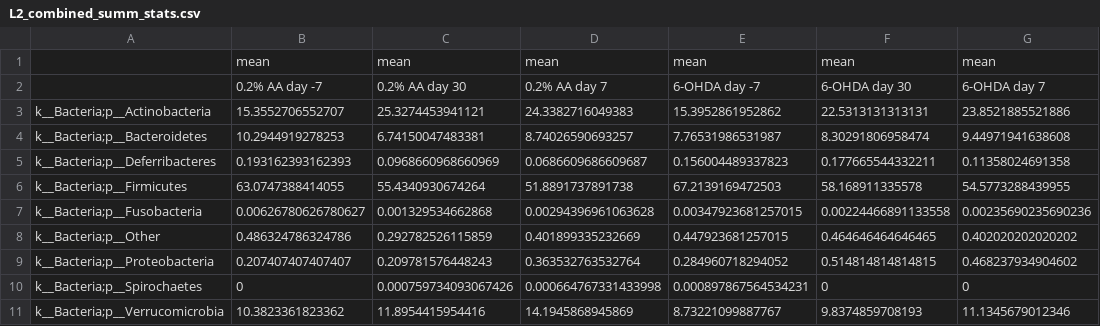
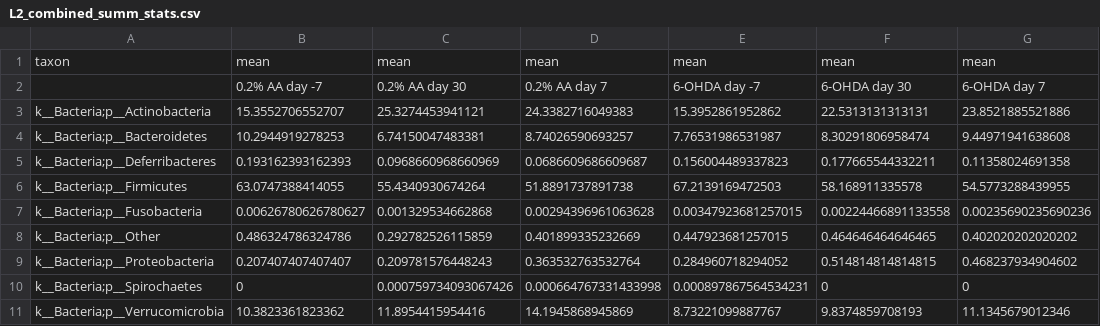
Before and after one commit to JonathanTurck02/taxfin, a CSV file: C23-52/L2/L2_combined_summ_stats.csv, drawn as a sheet; only a part is shown; the diff names each change by its address in the sheet, - before the commit and + after, or states it on an @@ line.

```diff
--- a/C23-52/L2/L2_combined_summ_stats.csv
+++ b/C23-52/L2/L2_combined_summ_stats.csv
-A1: (empty)
+A1: taxon
```
Also changed, not shown: 2 other files.
